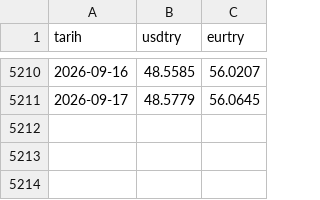
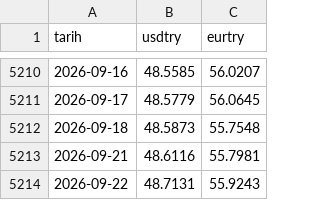
Before and after one commit to cocoonish/tto-trading, a CSV file: Aktarılacak Projeler/Butce/data/gunluk.csv, drawn as a sheet; only a part is shown, gaps mark what is left out; the diff names each change by its address in the sheet, - before the commit and + after, or states it on an @@ line.

```diff
--- a/Aktarılacak Projeler/Butce/data/gunluk.csv
+++ b/Aktarılacak Projeler/Butce/data/gunluk.csv
+row 5212: 2026-09-18 | 48.5873 | 55.7548
+row 5213: 2026-09-21 | 48.6116 | 55.7981
+row 5214: 2026-09-22 | 48.7131 | 55.9243
```
Also changed, not shown: 45 other files.
